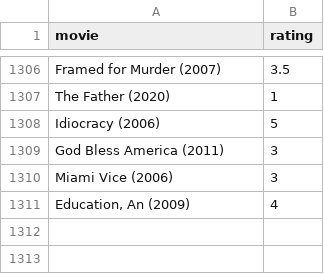
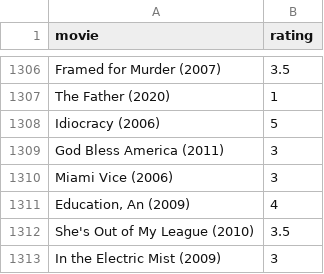
Before and after one commit to burakbayramli/kod, a CSV file: movpicks.csv, drawn as a sheet; only a part is shown, gaps mark what is left out; the diff names each change by its address in the sheet, - before the commit and + after, or states it on an @@ line.

```diff
--- a/movpicks.csv
+++ b/movpicks.csv
+row 1312: She's Out of My League (2010) | 3.5
+row 1313: In the Electric Mist (2009) | 3
```
Also changed, not shown: 1 other file.
